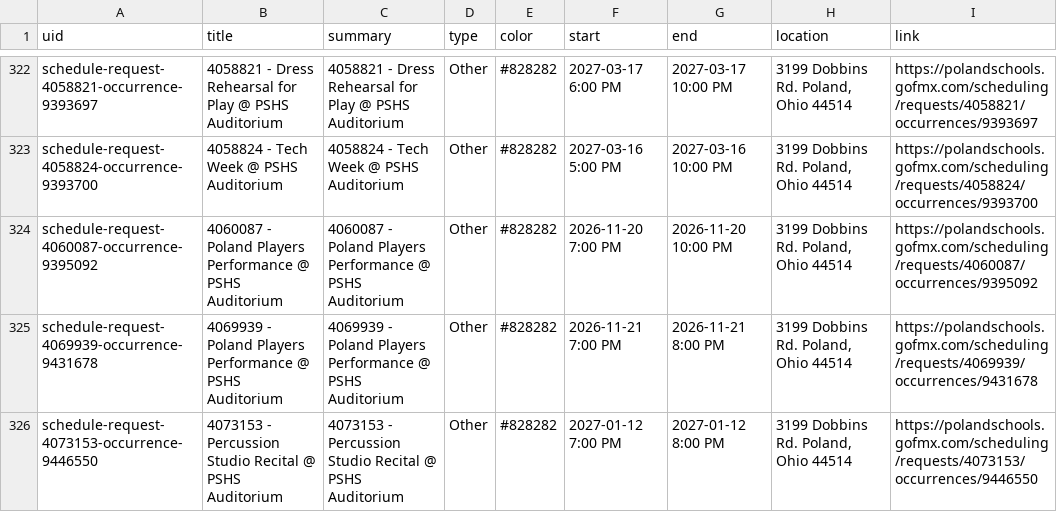
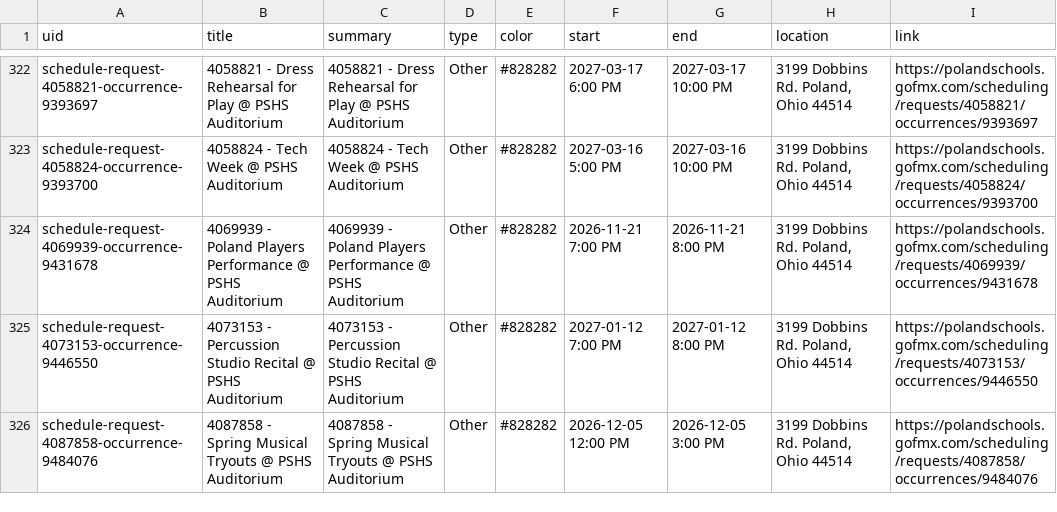
Before and after one commit to nruggieri-poland/calendar, a CSV file: output/events.csv, drawn as a sheet; only a part is shown, gaps mark what is left out; the shorter side is filled out with more unchanged rows; the diff names each change by its address in the sheet, - before the commit and + after, or states it on an @@ line.

```diff
--- a/output/events.csv
+++ b/output/events.csv
-row 324: schedule-request-4060087-occurrence-9395092 | 4060087 - Poland Players Performance @ PSHS Auditorium | 4060087 - Poland Players Performance @ PSHS Auditorium | Other | #828282 | 2026-11-20 7:00 PM | 2026-11-20 10:00 PM | 3199 Dobbins Rd. Poland, Ohio 44514 | https://polandschools.gofmx.com/scheduling/requests/4060087/occurrences/9395092
```
Also changed, not shown: 3 other files.
